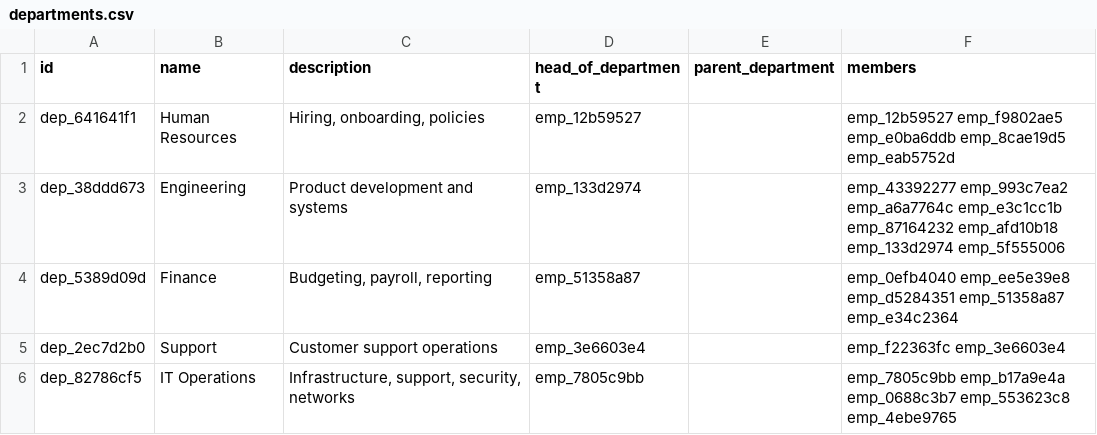
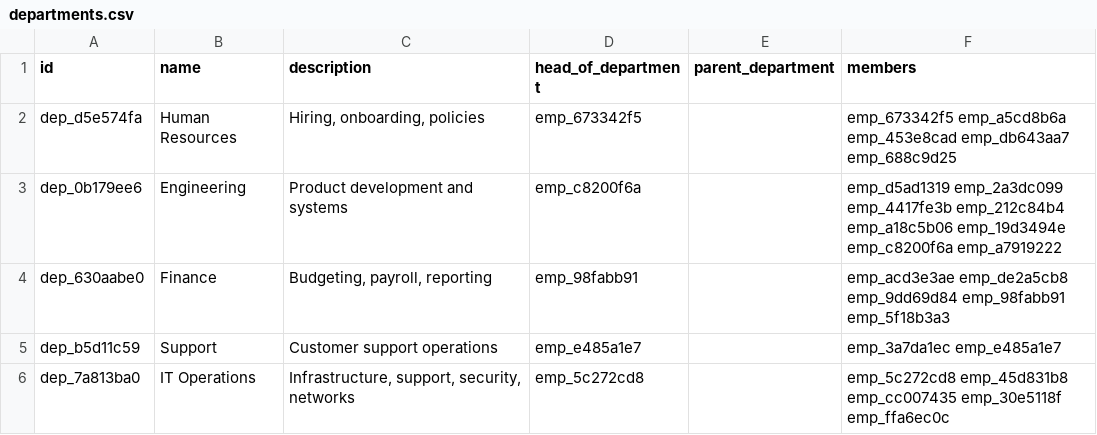
Before and after one commit to JALindsay1306/HR_Employee_tracker, a CSV file: src/employee_tracker/data/departments.csv, drawn as a sheet.

```diff
--- a/src/employee_tracker/data/departments.csv
+++ b/src/employee_tracker/data/departments.csv
@@ -1,6 +1,6 @@
 id,name,description,head_of_department,parent_department,members
-dep_641641f1,Human Resources,"Hiring, onboarding, policies",emp_12b59527,,emp_12b59527 emp_f9802ae5 emp_e0ba6ddb emp_8cae19d5 emp_eab5752d
-dep_38ddd673,Engineering,Product development and systems,emp_133d2974,,emp_43392277 emp_993c7ea2 emp_a6a7764c emp_e3c1cc1b emp_87164232 emp_afd10b18 emp_133d2974 emp_5f555006
-dep_5389d09d,Finance,"Budgeting, payroll, reporting",emp_51358a87,,emp_0efb4040 emp_ee5e39e8 emp_d5284351 emp_51358a87 emp_e34c2364
-dep_2ec7d2b0,Support,Customer support operations,emp_3e6603e4,,emp_f22363fc emp_3e6603e4
-dep_82786cf5,IT Operations,"Infrastructure, support, security, networks",emp_7805c9bb,,emp_7805c9bb emp_b17a9e4a emp_0688c3b7 emp_553623c8 emp_4ebe9765
+dep_d5e574fa,Human Resources,"Hiring, onboarding, policies",emp_673342f5,,emp_673342f5 emp_a5cd8b6a emp_453e8cad emp_db643aa7 emp_688c9d25
+dep_0b179ee6,Engineering,Product development and systems,emp_c8200f6a,,emp_d5ad1319 emp_2a3dc099 emp_4417fe3b emp_212c84b4 emp_a18c5b06 emp_19d3494e emp_c8200f6a emp_a7919222
+dep_630aabe0,Finance,"Budgeting, payroll, reporting",emp_98fabb91,,emp_acd3e3ae emp_de2a5cb8 emp_9dd69d84 emp_98fabb91 emp_5f18b3a3
+dep_b5d11c59,Support,Customer support operations,emp_e485a1e7,,emp_3a7da1ec emp_e485a1e7
+dep_7a813ba0,IT Operations,"Infrastructure, support, security, networks",emp_5c272cd8,,emp_5c272cd8 emp_45d831b8 emp_cc007435 emp_30e5118f emp_ffa6ec0c
```
Also changed, not shown: src/employee_tracker/data/employees.csv, src/employee_tracker/data/users.csv, 23 other files.
